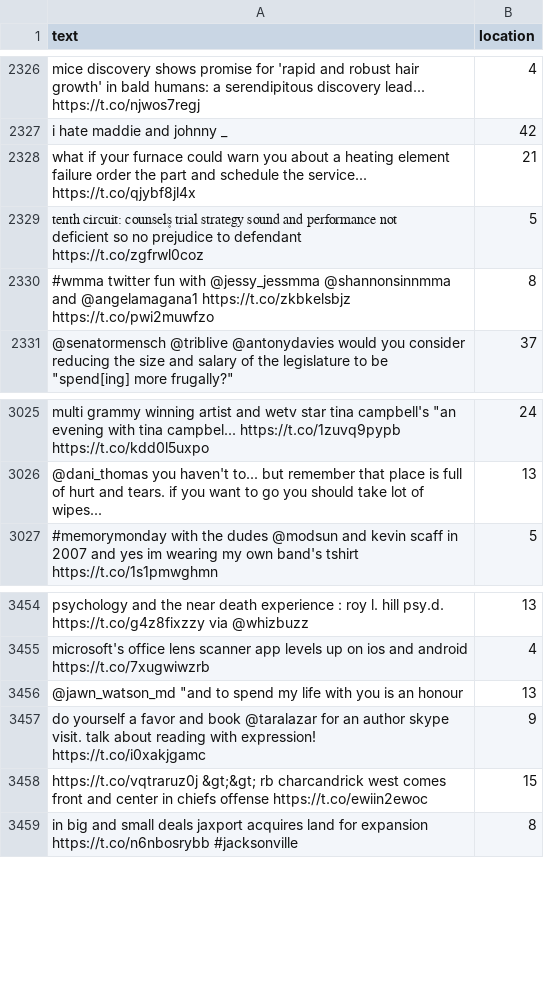
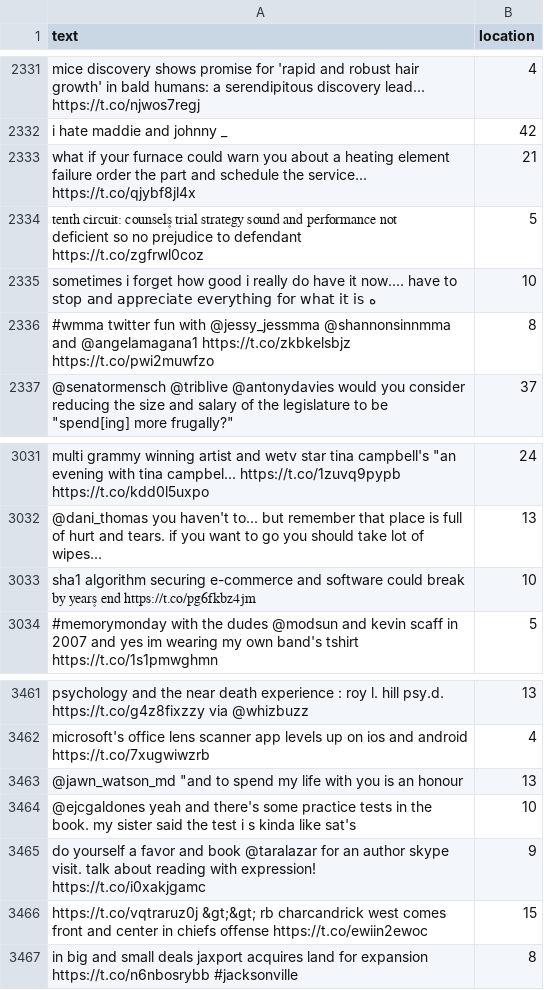
Before and after one commit to sunnstix/location-finder, a CSV file: dataset_dump/mydata.csv, drawn as a sheet; only a part is shown, gaps mark what is left out; the diff covers the shown part only; the diff names each change by its address in the sheet, - before the commit and + after, or states it on an @@ line.

```diff
--- a/dataset_dump/mydata.csv
+++ b/dataset_dump/mydata.csv
+row 2335: sometimes i forget how good i really do have it now.... have to stop and appreciate everything for what it is ە | 10
+row 3033: sha1 algorithm securing e-commerce and software could break by year۪s end https://t.co/pg6fkbz4jm | 10
+row 3464: @ejcgaldones yeah and there's some practice tests in the book. my sister said the test i s kinda like sat's | 10
```
Also changed, not shown: 5 added rows elsewhere in this file, 32 other files.
